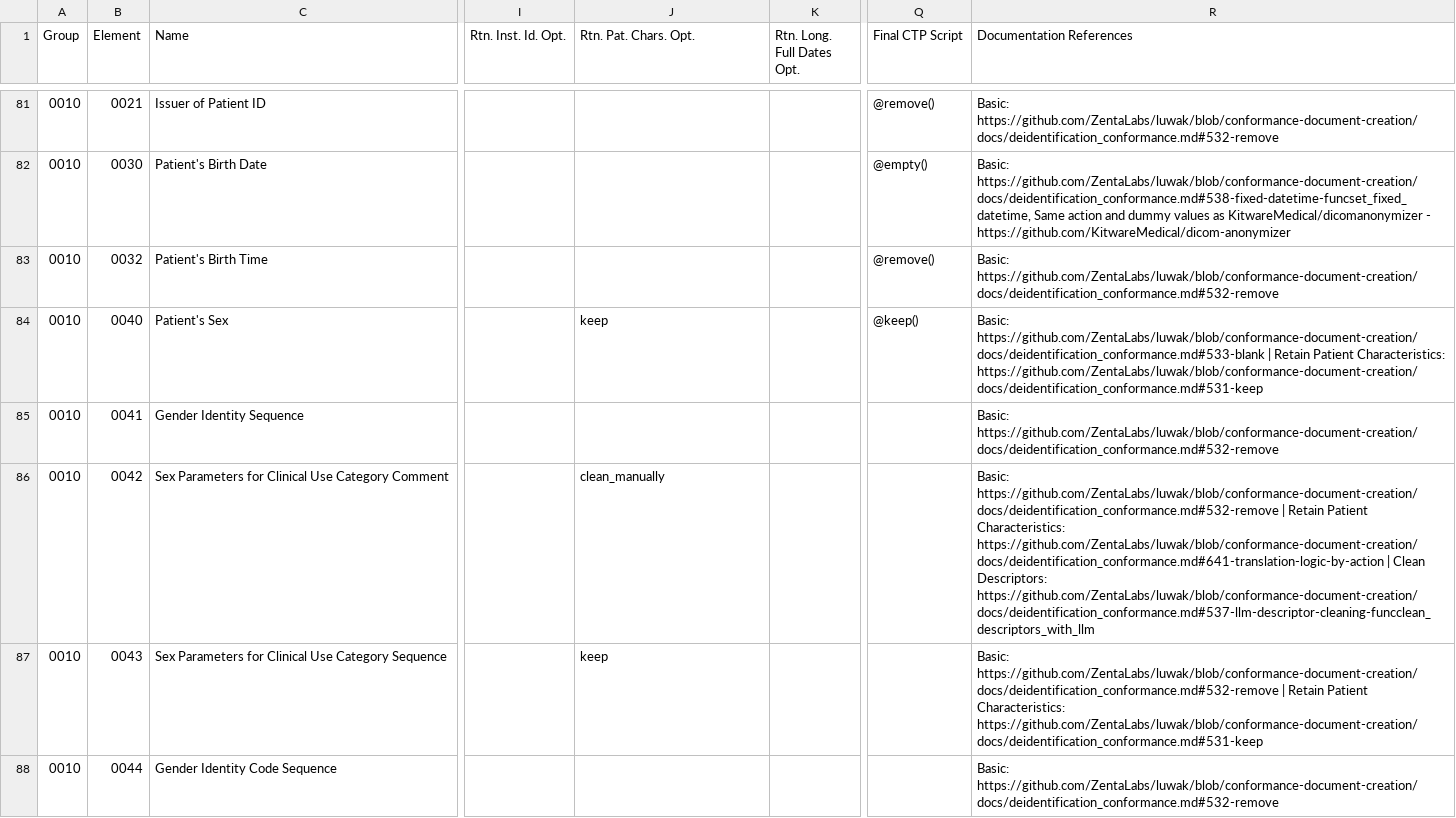
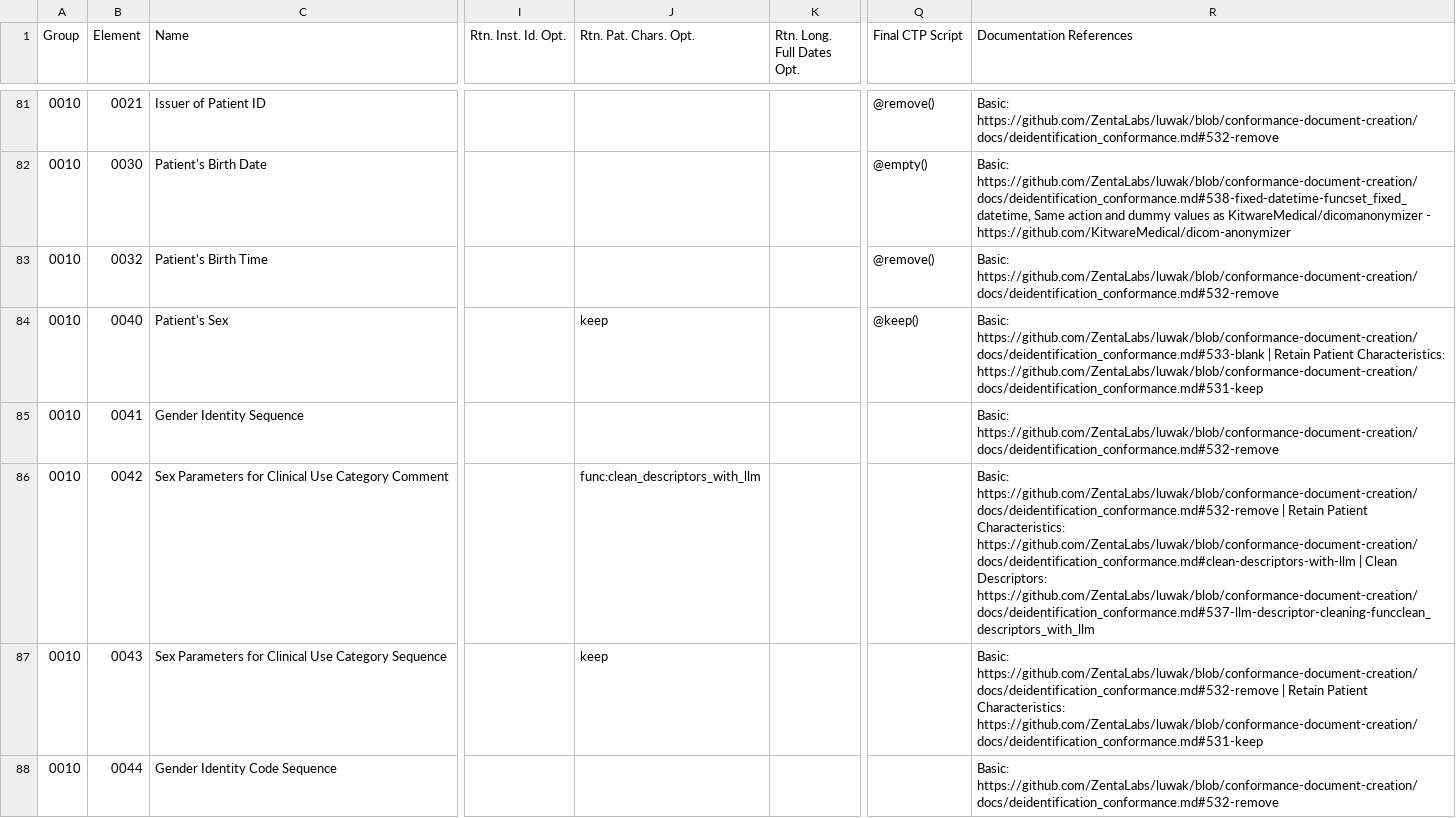
Before and after one commit to ZentaLabs/LUWAKX, a CSV file: luwakx/data/TagsArchive/standard_tags_template.csv, drawn as a sheet; only a part is shown, gaps mark what is left out; the diff covers the shown part only; the diff names each change by its address in the sheet, - before the commit and + after, or states it on an @@ line.

Commit message:
feat: Add Patient Age and LLM cleaning logic for retain_patient_chars and device info
- Patient's Age (0010,1010) now uses func:check_patient_age in retain_patient_chars; values >89Y are capped to 90Y.
- PreMedication (0040,0012), SpecialNeeds (0038,0050), and similar tags now use func:clean_descriptors_with_llm or remove as appropriate, matching CTP script and conformance.
- LLM cache is initialized for all recipes that can trigger LLM cleaning (clean_descriptors, retain_patient_chars, retain_device_id).
- Updated recipe builder, tag template generation, and dicom_processor to support new actions.
- Improved and extended tests for Patient Age logic and tag removal, using tag numbers for assertions.

```diff
--- a/luwakx/data/TagsArchive/standard_tags_template.csv
+++ b/luwakx/data/TagsArchive/standard_tags_template.csv
-J86 (Rtn. Pat. Chars. Opt.): clean_manually
+J86 (Rtn. Pat. Chars. Opt.): func:clean_descriptors_with_llm
-R86 (Documentation References): …Patient Characteristics: https://github.com/ZentaLabs/luwak/blob/conformance-document-creation/docs/deidentification_conformance.md#641-translation-logic-by-action | Clean…
+R86 (Documentation References): …Patient Characteristics: https://github.com/ZentaLabs/luwak/blob/conformance-document-creation/docs/deidentification_conformance.md#clean-descriptors-with-llm | Clean…
```
Also changed, not shown: 32 edited cells elsewhere in this file, 5 other files.
